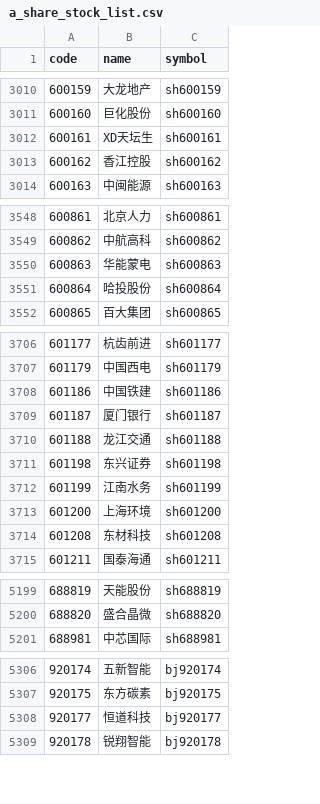
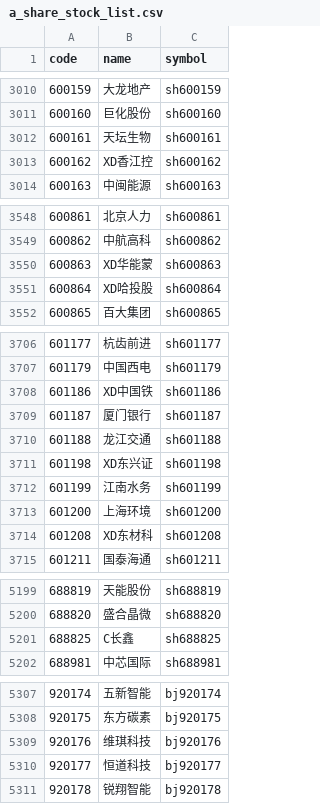
Before and after one commit to lakersfengjian-star/invdata, a CSV file: data/raw/a_share_stock_list.csv, drawn as a sheet; only a part is shown, gaps mark what is left out; the diff covers the shown part only.

```diff
--- a/data/raw/a_share_stock_list.csv
+++ b/data/raw/a_share_stock_list.csv
@@ -3011,4 +3011,4 @@ code,name,symbol
 600160,巨化股份,sh600160
-600161,XD天坛生,sh600161
-600162,香江控股,sh600162
+600161,天坛生物,sh600161
+600162,XD香江控,sh600162
 600163,中闽能源,sh600163
@@ -3549,4 +3549,4 @@ code,name,symbol
 600862,中航高科,sh600862
-600863,华能蒙电,sh600863
-600864,哈投股份,sh600864
+600863,XD华能蒙,sh600863
+600864,XD哈投股,sh600864
 600865,百大集团,sh600865
@@ -3707,9 +3707,9 @@ code,name,symbol
 601179,中国西电,sh601179
-601186,中国铁建,sh601186
+601186,XD中国铁,sh601186
 601187,厦门银行,sh601187
 601188,龙江交通,sh601188
-601198,东兴证券,sh601198
+601198,XD东兴证,sh601198
 601199,江南水务,sh601199
 601200,上海环境,sh601200
-601208,东材科技,sh601208
+601208,XD东材科,sh601208
 601211,国泰海通,sh601211
@@ -5200,2 +5200,3 @@ code,name,symbol
 688820,盛合晶微,sh688820
+688825,C长鑫,sh688825
 688981,中芯国际,sh688981
@@ -5307,2 +5308,3 @@ code,name,symbol
 920175,东方碳素,bj920175
+920176,维琪科技,bj920176
 920177,恒道科技,bj920177
```
Also changed, not shown: 25 edited cells elsewhere in this file, data/processed/a_share_turnover_concentration.csv, data/processed/broad_etf_flow.csv, 23 other files.
